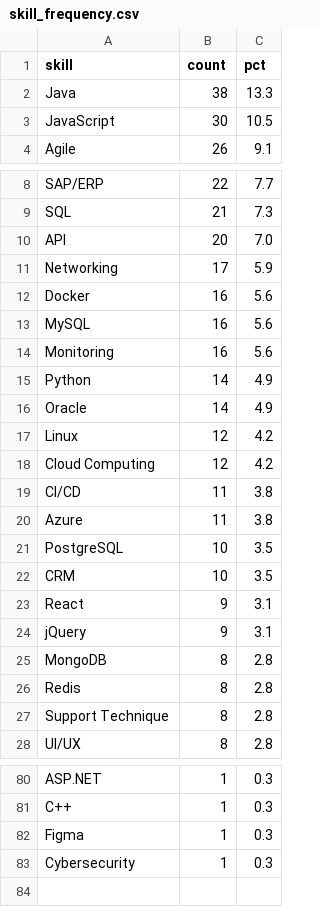
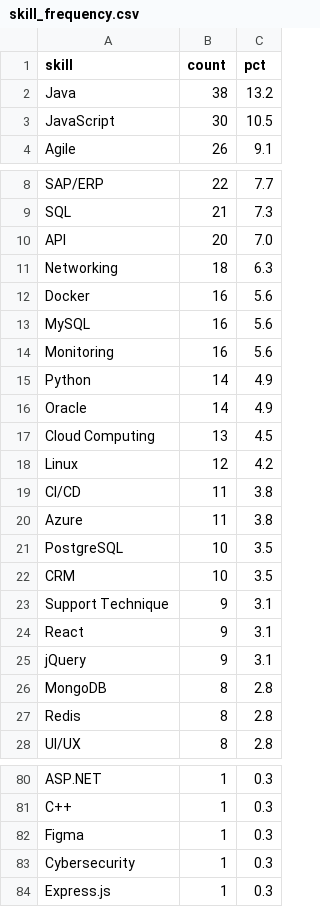
Before and after one commit to AKWOKING/cameroon-job-miner, a CSV file: data/exports/skill_frequency.csv, drawn as a sheet; only a part is shown, gaps mark what is left out.

```diff
--- a/data/exports/skill_frequency.csv
+++ b/data/exports/skill_frequency.csv
@@ -1,3 +1,3 @@
 skill,count,pct
-Java,38,13.3
+Java,38,13.2
 JavaScript,30,10.5
@@ -10,3 +10,3 @@ SQL,21,7.3
 API,20,7.0
-Networking,17,5.9
+Networking,18,6.3
 Docker,16,5.6
@@ -16,4 +16,4 @@ Python,14,4.9
 Oracle,14,4.9
+Cloud Computing,13,4.5
 Linux,12,4.2
-Cloud Computing,12,4.2
 CI/CD,11,3.8
@@ -22,2 +22,3 @@ PostgreSQL,10,3.5
 CRM,10,3.5
+Support Technique,9,3.1
 React,9,3.1
@@ -26,3 +27,2 @@ MongoDB,8,2.8
 Redis,8,2.8
-Support Technique,8,2.8
 UI/UX,8,2.8
@@ -83 +83,2 @@ Figma,1,0.3
 Cybersecurity,1,0.3
+Express.js,1,0.3
```
Also changed, not shown: data/exports/association_rules.csv, data/exports/cluster_profiles.csv, 2 other files.
